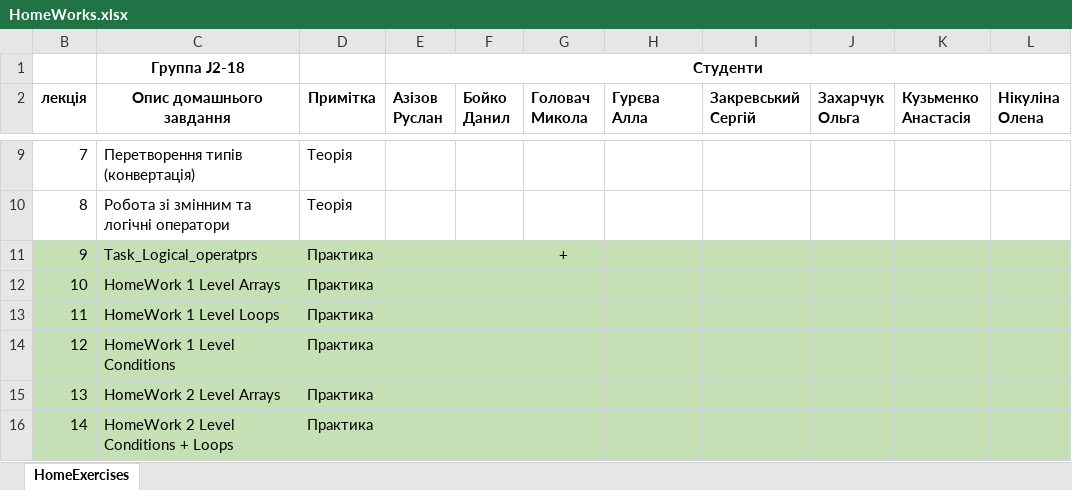
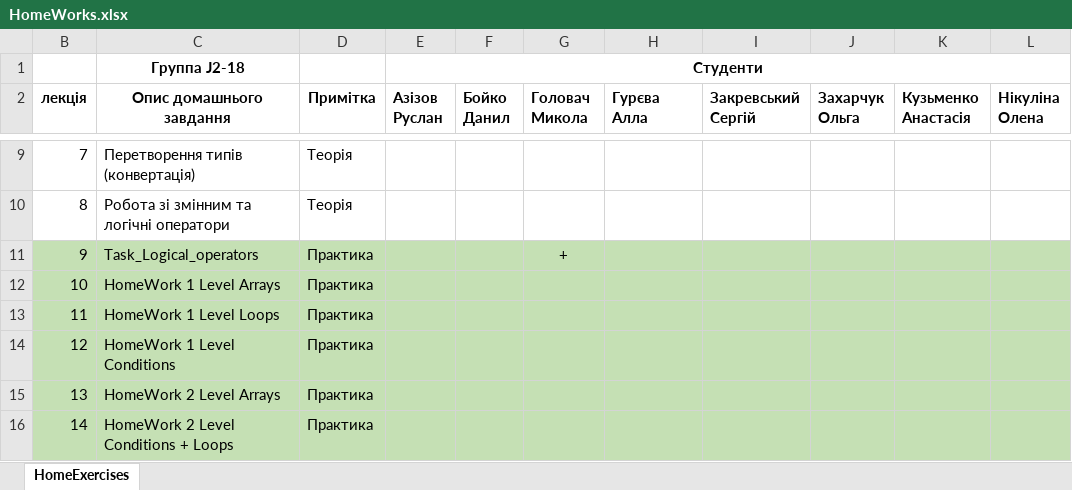
Before and after one commit to 3355844/j2_info, an Excel workbook: HomeWorks.xlsx, sheet HomeExercises, drawn as a sheet; only a part is shown, gaps mark what is left out; values as stored, in another font and other column widths than the file's, no borders; the diff names each change by its address in the sheet, - before the commit and + after, or states it on an @@ line.

Commit message:
HomeWorks_refactor

```diff
--- a/HomeWorks.xlsx (sheet HomeExercises)
+++ b/HomeWorks.xlsx (sheet HomeExercises)
-C11 (Опис домашнього завдання): Task_Logical_operatprs
+C11 (Опис домашнього завдання): Task_Logical_operators
```
